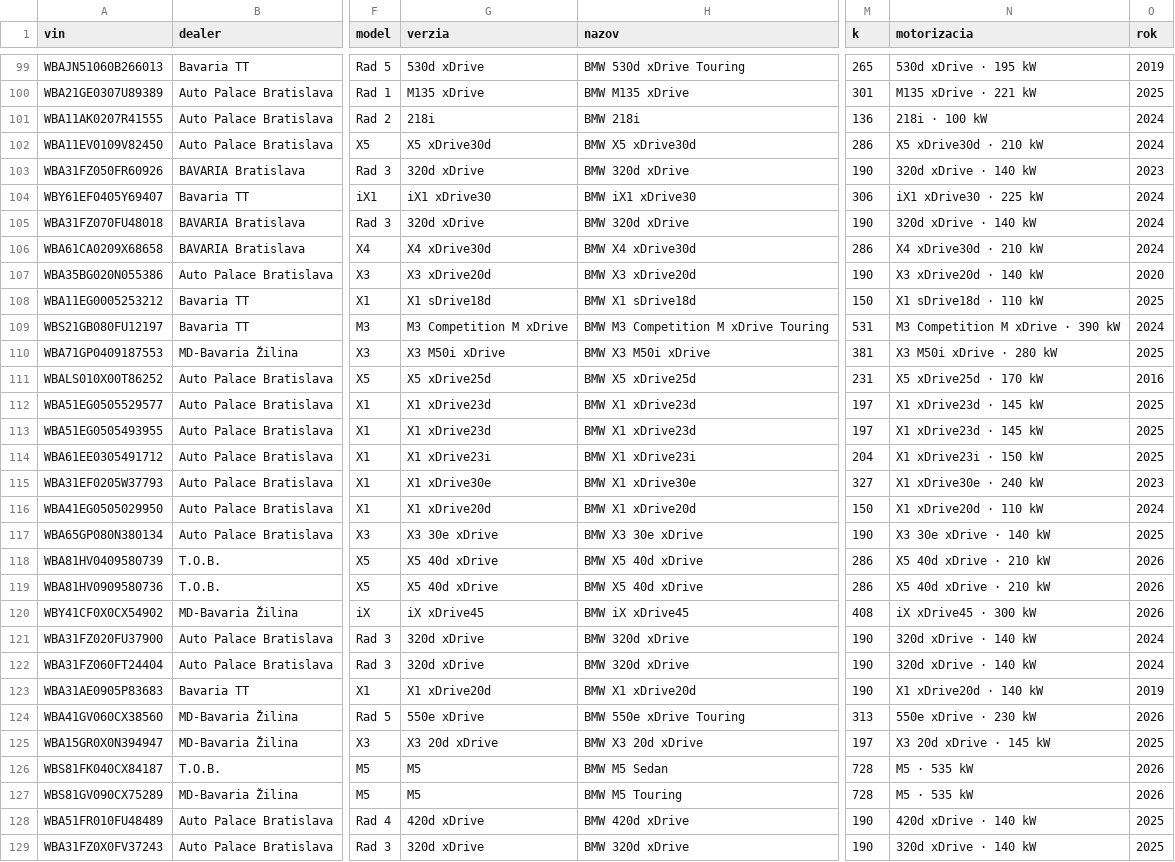
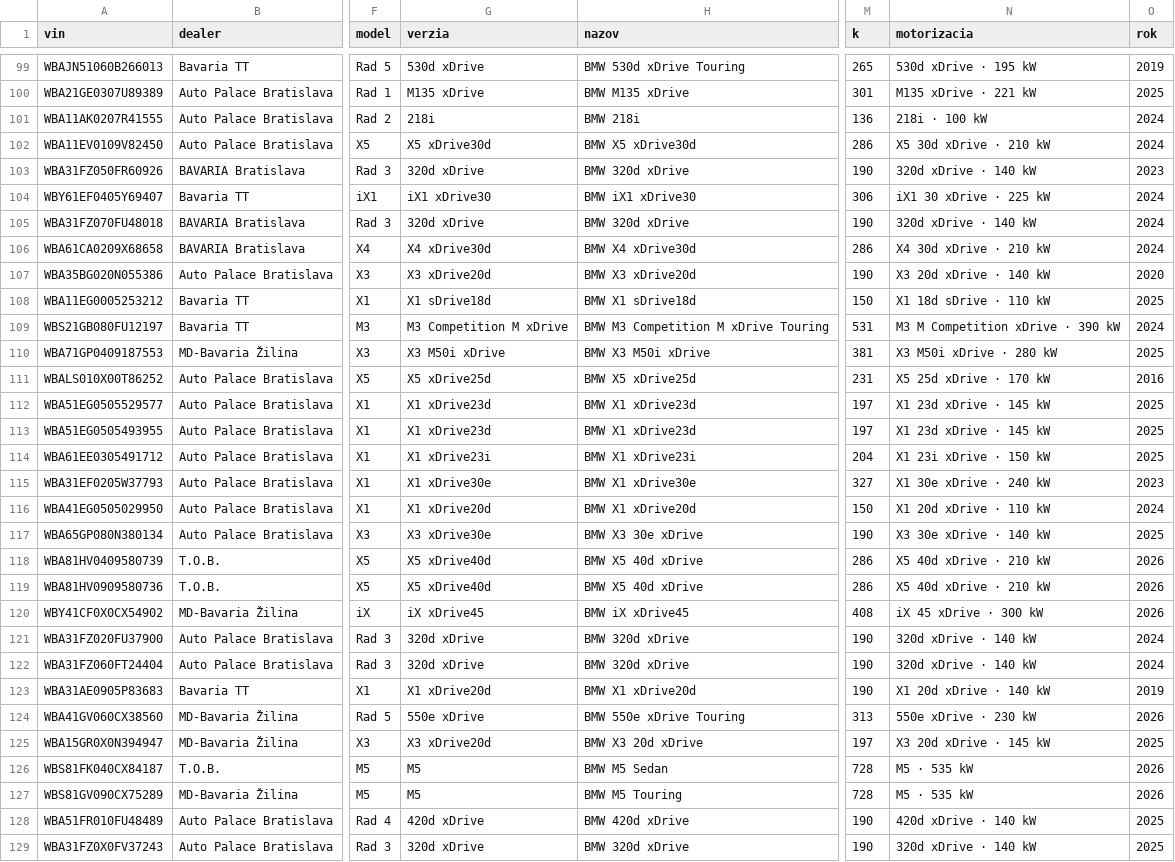
Before and after one commit to mageratomas888-jpg/lioncar-predaj, a CSV file: bmw-trh/out/jazdene_trh.csv, drawn as a sheet; only a part is shown, gaps mark what is left out; the diff covers the shown part only; the diff names each change by its address in the sheet, - before the commit and + after, or states it on an @@ line.

```diff
--- a/bmw-trh/out/jazdene_trh.csv
+++ b/bmw-trh/out/jazdene_trh.csv
-N102 (motorizacia): X5 xDrive30d · 210 kW
+N102 (motorizacia): X5 30d xDrive · 210 kW
-N104 (motorizacia): iX1 xDrive30 · 225 kW
+N104 (motorizacia): iX1 30 xDrive · 225 kW
-N106 (motorizacia): X4 xDrive30d · 210 kW
+N106 (motorizacia): X4 30d xDrive · 210 kW
-N107 (motorizacia): X3 xDrive20d · 140 kW
+N107 (motorizacia): X3 20d xDrive · 140 kW
-N108 (motorizacia): X1 sDrive18d · 110 kW
+N108 (motorizacia): X1 18d sDrive · 110 kW
-N109 (motorizacia): M3 Competition M xDrive · 390 kW
+N109 (motorizacia): M3 M Competition xDrive · 390 kW
-N111 (motorizacia): X5 xDrive25d · 170 kW
+N111 (motorizacia): X5 25d xDrive · 170 kW
-N112:N113 (motorizacia): X1 xDrive23d · 145 kW
+N112:N113 (motorizacia): X1 23d xDrive · 145 kW
-N114 (motorizacia): X1 xDrive23i · 150 kW
+N114 (motorizacia): X1 23i xDrive · 150 kW
-N115 (motorizacia): X1 xDrive30e · 240 kW
+N115 (motorizacia): X1 30e xDrive · 240 kW
-N116 (motorizacia): X1 xDrive20d · 110 kW
+N116 (motorizacia): X1 20d xDrive · 110 kW
-G117 (verzia): X3 30e xDrive
+G117 (verzia): X3 xDrive30e
-G118:G119 (verzia): X5 40d xDrive
+G118:G119 (verzia): X5 xDrive40d
-N120 (motorizacia): iX xDrive45 · 300 kW
+N120 (motorizacia): iX 45 xDrive · 300 kW
-N123 (motorizacia): X1 xDrive20d · 140 kW
+N123 (motorizacia): X1 20d xDrive · 140 kW
-G125 (verzia): X3 20d xDrive
+G125 (verzia): X3 xDrive20d
```
Also changed, not shown: 137 edited cells elsewhere in this file, 4 other files.
